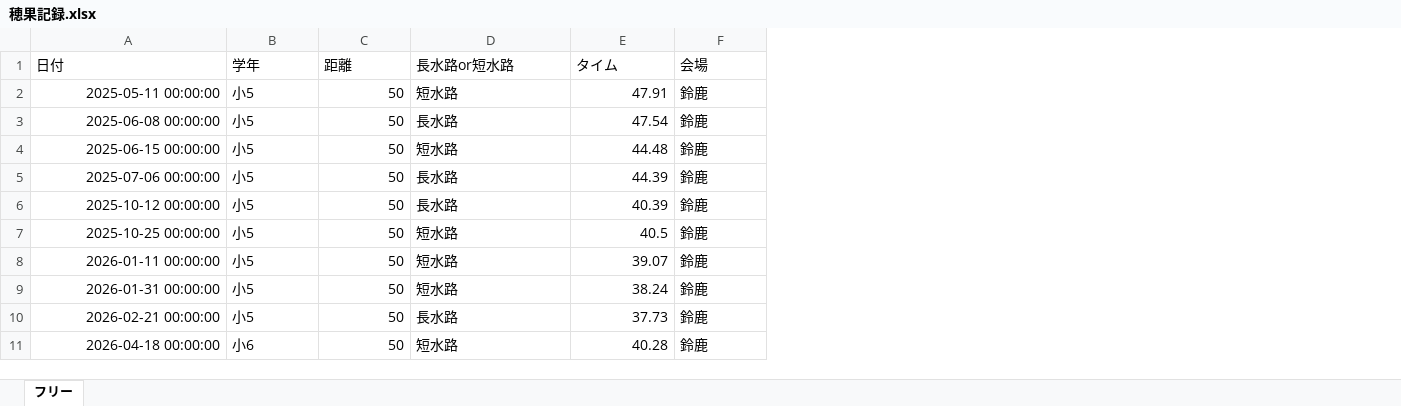
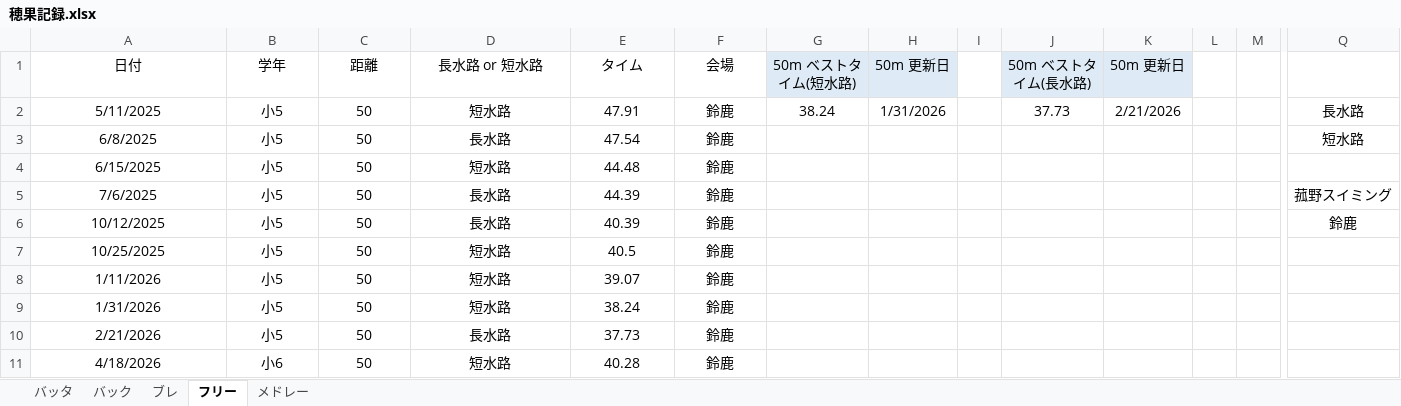
Before and after one commit to shimo2829/honoka-swim, an Excel workbook: 穂果記録.xlsx, sheet フリー, drawn as a sheet; only a part is shown, gaps mark what is left out; values as stored, in another font and other column widths than the file's, no borders; the diff covers the shown part only; the diff names each change by its address in the sheet, - before the commit and + after, or states it on an @@ line.

```diff
--- a/穂果記録.xlsx (sheet フリー)
+++ b/穂果記録.xlsx (sheet フリー)
+sheet tab: バッタ
+sheet tab: バック
+sheet tab: ブレ
+sheet tab: メドレー
+column G (50m ベストタイム(短水路)), row 2: 38.24
+column H (50m 更新日), row 2: 1/31/2026
+column I, empty
+column J (50m ベストタイム(長水路)), row 2: 37.73
+column K (50m 更新日), row 2: 2/21/2026
+column L, empty
+column M, empty
+column Q, rows 2-6: 長水路 | 短水路 |  | 菰野スイミング | 鈴鹿
-A1:F1 alignment: left
+A1:F1 alignment: center
-D1: 長水路or短水路
+D1: 長水路 or 短水路
-A2 (日付): 2025-05-11 00:00:00
+A2 (日付): 5/11/2025
-A2:A11 alignment: right
+A2:A11 alignment: center
-B2:B11 alignment: left
+B2:B11 alignment: center
-C2:C11 alignment: right
+C2:C11 alignment: center
-D2:D11 alignment: left
+D2:D11 alignment: center
-E2:E11 alignment: right
+E2:E11 alignment: center
-F2:F11 alignment: left
+F2:F11 alignment: center
-A3 (日付): 2025-06-08 00:00:00
+A3 (日付): 6/8/2025
-A4 (日付): 2025-06-15 00:00:00
+A4 (日付): 6/15/2025
-A5 (日付): 2025-07-06 00:00:00
+A5 (日付): 7/6/2025
-A6 (日付): 2025-10-12 00:00:00
+A6 (日付): 10/12/2025
-A7 (日付): 2025-10-25 00:00:00
+A7 (日付): 10/25/2025
-A8 (日付): 2026-01-11 00:00:00
+A8 (日付): 1/11/2026
-A9 (日付): 2026-01-31 00:00:00
+A9 (日付): 1/31/2026
-A10 (日付): 2026-02-21 00:00:00
+A10 (日付): 2/21/2026
-A11 (日付): 2026-04-18 00:00:00
+A11 (日付): 4/18/2026
```
Also changed, not shown: 3 added columns elsewhere in this sheet.
